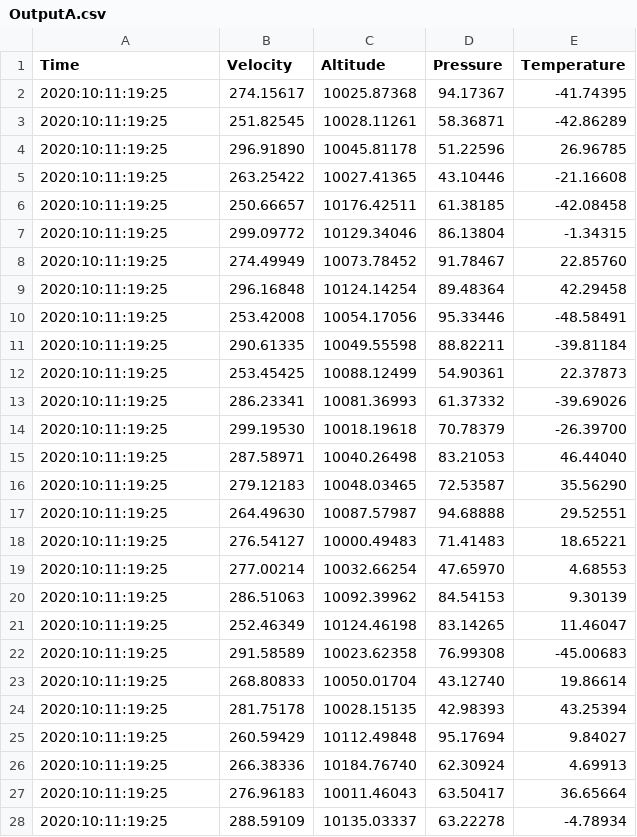
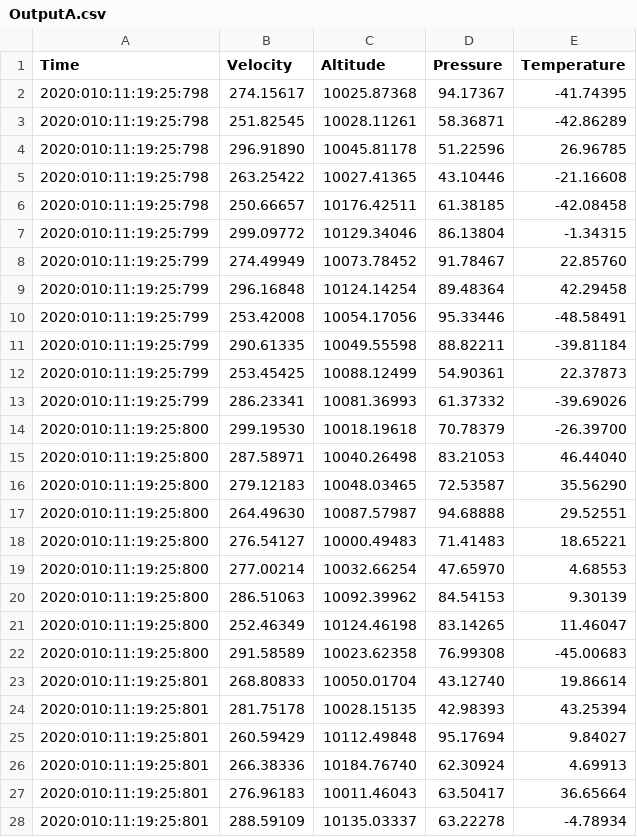
Before and after one commit to joxon/hello-java, a CSV file: data/swe264p_lab1/OutputA.csv, drawn as a sheet; only a part is shown; the diff covers the shown part only.

```diff
--- a/data/swe264p_lab1/OutputA.csv
+++ b/data/swe264p_lab1/OutputA.csv
@@ -1,28 +1,28 @@
 Time,Velocity,Altitude,Pressure,Temperature
-2020:10:11:19:25,274.15617,10025.87368,94.17367,-41.74395
-2020:10:11:19:25,251.82545,10028.11261,58.36871,-42.86289
-2020:10:11:19:25,296.91890,10045.81178,51.22596,26.96785
-2020:10:11:19:25,263.25422,10027.41365,43.10446,-21.16608
-2020:10:11:19:25,250.66657,10176.42511,61.38185,-42.08458
-2020:10:11:19:25,299.09772,10129.34046,86.13804,-1.34315
-2020:10:11:19:25,274.49949,10073.78452,91.78467,22.85760
-2020:10:11:19:25,296.16848,10124.14254,89.48364,42.29458
-2020:10:11:19:25,253.42008,10054.17056,95.33446,-48.58491
-2020:10:11:19:25,290.61335,10049.55598,88.82211,-39.81184
-2020:10:11:19:25,253.45425,10088.12499,54.90361,22.37873
-2020:10:11:19:25,286.23341,10081.36993,61.37332,-39.69026
-2020:10:11:19:25,299.19530,10018.19618,70.78379,-26.39700
-2020:10:11:19:25,287.58971,10040.26498,83.21053,46.44040
-2020:10:11:19:25,279.12183,10048.03465,72.53587,35.56290
-2020:10:11:19:25,264.49630,10087.57987,94.68888,29.52551
-2020:10:11:19:25,276.54127,10000.49483,71.41483,18.65221
-2020:10:11:19:25,277.00214,10032.66254,47.65970,4.68553
-2020:10:11:19:25,286.51063,10092.39962,84.54153,9.30139
-2020:10:11:19:25,252.46349,10124.46198,83.14265,11.46047
-2020:10:11:19:25,291.58589,10023.62358,76.99308,-45.00683
-2020:10:11:19:25,268.80833,10050.01704,43.12740,19.86614
-2020:10:11:19:25,281.75178,10028.15135,42.98393,43.25394
-2020:10:11:19:25,260.59429,10112.49848,95.17694,9.84027
-2020:10:11:19:25,266.38336,10184.76740,62.30924,4.69913
-2020:10:11:19:25,276.96183,10011.46043,63.50417,36.65664
-2020:10:11:19:25,288.59109,10135.03337,63.22278,-4.78934
+2020:010:11:19:25:798,274.15617,10025.87368,94.17367,-41.74395
+2020:010:11:19:25:798,251.82545,10028.11261,58.36871,-42.86289
+2020:010:11:19:25:798,296.91890,10045.81178,51.22596,26.96785
+2020:010:11:19:25:798,263.25422,10027.41365,43.10446,-21.16608
+2020:010:11:19:25:798,250.66657,10176.42511,61.38185,-42.08458
+2020:010:11:19:25:799,299.09772,10129.34046,86.13804,-1.34315
+2020:010:11:19:25:799,274.49949,10073.78452,91.78467,22.85760
+2020:010:11:19:25:799,296.16848,10124.14254,89.48364,42.29458
+2020:010:11:19:25:799,253.42008,10054.17056,95.33446,-48.58491
+2020:010:11:19:25:799,290.61335,10049.55598,88.82211,-39.81184
+2020:010:11:19:25:799,253.45425,10088.12499,54.90361,22.37873
+2020:010:11:19:25:799,286.23341,10081.36993,61.37332,-39.69026
+2020:010:11:19:25:800,299.19530,10018.19618,70.78379,-26.39700
+2020:010:11:19:25:800,287.58971,10040.26498,83.21053,46.44040
+2020:010:11:19:25:800,279.12183,10048.03465,72.53587,35.56290
+2020:010:11:19:25:800,264.49630,10087.57987,94.68888,29.52551
+2020:010:11:19:25:800,276.54127,10000.49483,71.41483,18.65221
+2020:010:11:19:25:800,277.00214,10032.66254,47.65970,4.68553
+2020:010:11:19:25:800,286.51063,10092.39962,84.54153,9.30139
+2020:010:11:19:25:800,252.46349,10124.46198,83.14265,11.46047
+2020:010:11:19:25:800,291.58589,10023.62358,76.99308,-45.00683
+2020:010:11:19:25:801,268.80833,10050.01704,43.12740,19.86614
+2020:010:11:19:25:801,281.75178,10028.15135,42.98393,43.25394
+2020:010:11:19:25:801,260.59429,10112.49848,95.17694,9.84027
+2020:010:11:19:25:801,266.38336,10184.76740,62.30924,4.69913
+2020:010:11:19:25:801,276.96183,10011.46043,63.50417,36.65664
+2020:010:11:19:25:801,288.59109,10135.03337,63.22278,-4.78934
```
Also changed, not shown: 73 edited cells elsewhere in this file, 2 other files.
